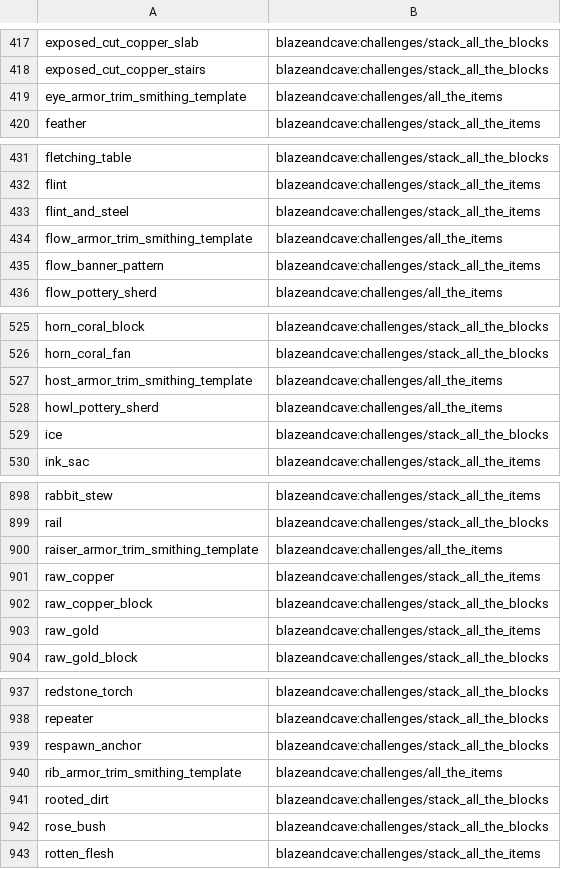
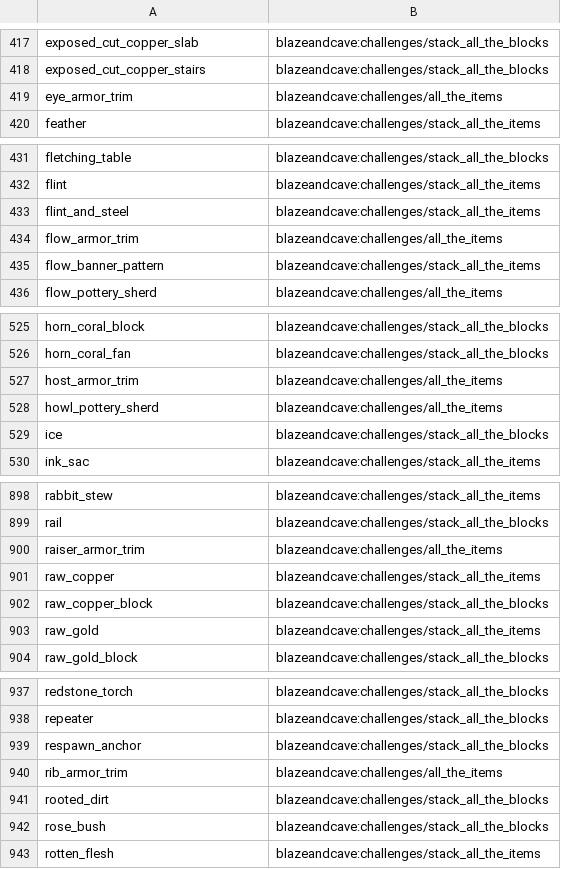
Before and after one commit to TheTalkingMime/bac-tracker, a CSV file: data/item_to_adv.csv, drawn as a sheet; only a part is shown, gaps mark what is left out; the diff covers the shown part only.

Commit message:
Fixed trim bug

```diff
--- a/data/item_to_adv.csv
+++ b/data/item_to_adv.csv
@@ -418,3 +418,3 @@ exposed_cut_copper_slab	blazeandcave:challenges/stack_all_the_blocks
 exposed_cut_copper_stairs	blazeandcave:challenges/stack_all_the_blocks
-eye_armor_trim_smithing_template	blazeandcave:challenges/all_the_items
+eye_armor_trim	blazeandcave:challenges/all_the_items
 feather	blazeandcave:challenges/stack_all_the_items
@@ -433,3 +433,3 @@ flint	blazeandcave:challenges/stack_all_the_items
 flint_and_steel	blazeandcave:challenges/stack_all_the_items
-flow_armor_trim_smithing_template	blazeandcave:challenges/all_the_items
+flow_armor_trim	blazeandcave:challenges/all_the_items
 flow_banner_pattern	blazeandcave:challenges/stack_all_the_items
@@ -526,3 +526,3 @@ horn_coral_block	blazeandcave:challenges/stack_all_the_blocks
 horn_coral_fan	blazeandcave:challenges/stack_all_the_blocks
-host_armor_trim_smithing_template	blazeandcave:challenges/all_the_items
+host_armor_trim	blazeandcave:challenges/all_the_items
 howl_pottery_sherd	blazeandcave:challenges/all_the_items
@@ -899,3 +899,3 @@ rabbit_stew	blazeandcave:challenges/stack_all_the_items
 rail	blazeandcave:challenges/stack_all_the_blocks
-raiser_armor_trim_smithing_template	blazeandcave:challenges/all_the_items
+raiser_armor_trim	blazeandcave:challenges/all_the_items
 raw_copper	blazeandcave:challenges/stack_all_the_items
@@ -939,3 +939,3 @@ repeater	blazeandcave:challenges/stack_all_the_blocks
 respawn_anchor	blazeandcave:challenges/stack_all_the_blocks
-rib_armor_trim_smithing_template	blazeandcave:challenges/all_the_items
+rib_armor_trim	blazeandcave:challenges/all_the_items
 rooted_dirt	blazeandcave:challenges/stack_all_the_blocks
```
Also changed, not shown: 13 edited cells elsewhere in this file, data/item_adv_stacksize.csv.
